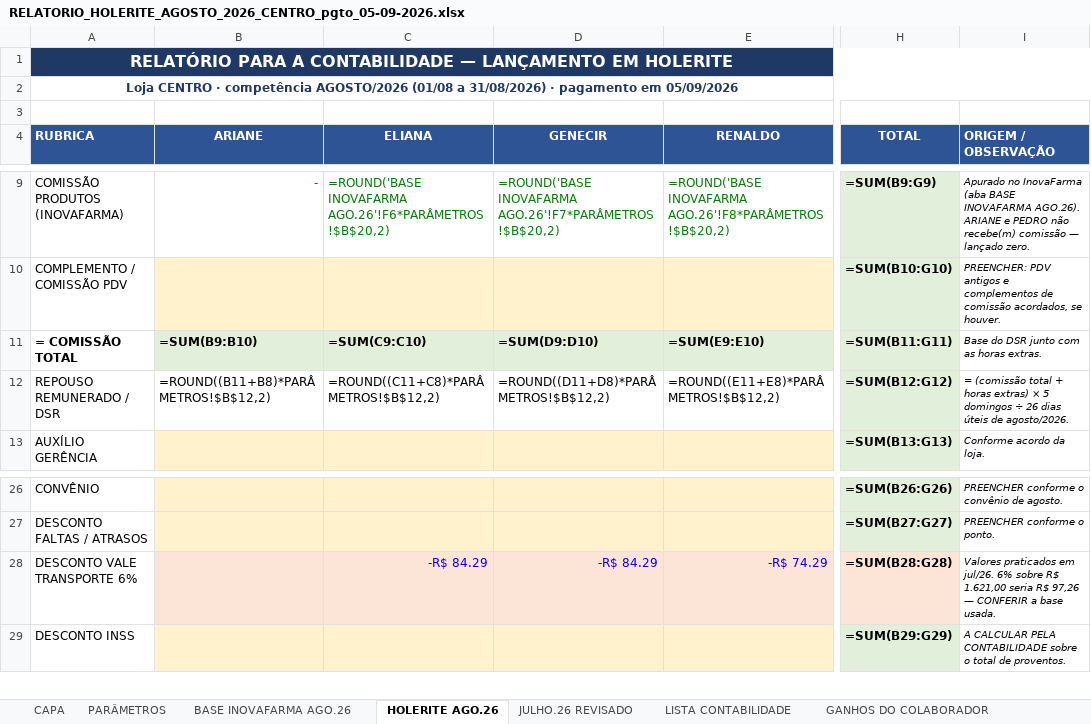
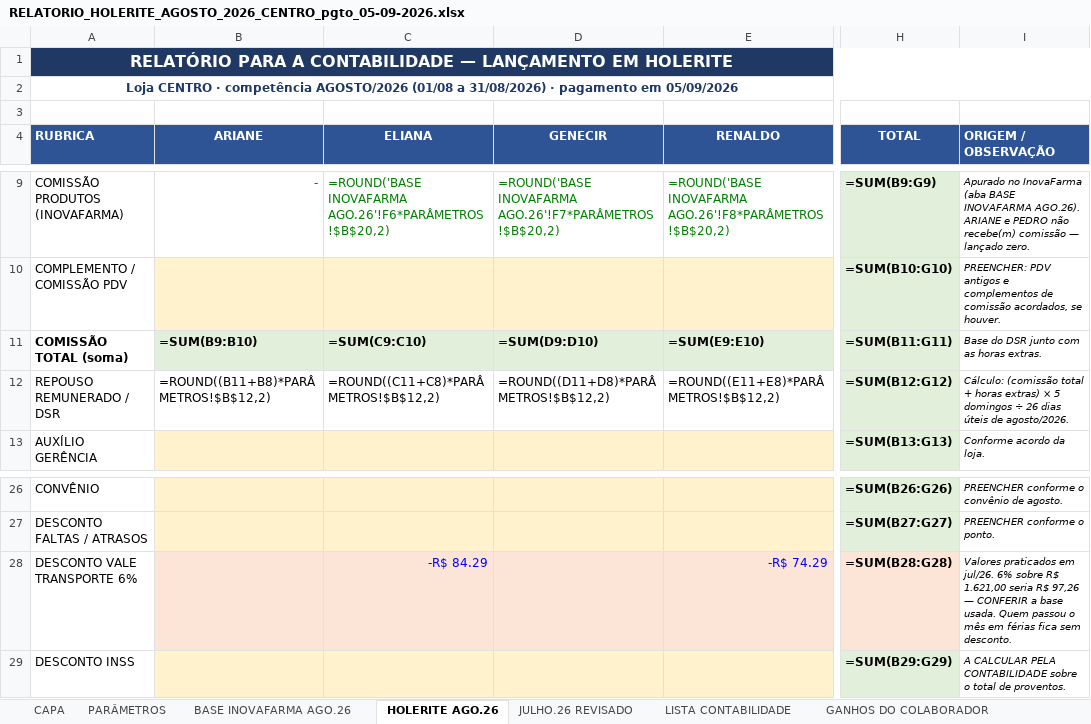
Before and after one commit to Presidentephm/site-farmacia, an Excel workbook: relatorios/contabilidade/RELATORIO_HOLERITE_AGOSTO_2026_CENTRO_pgto_05-09-2026.xlsx, sheet HOLERITE AGO.26, drawn as a sheet; only a part is shown, gaps mark what is left out; values as stored, in another font and other column widths than the file's, no borders; formulas without a stored value are shown as written; the diff names each change by its address in the sheet, - before the commit and + after, or states it on an @@ line.

```diff
--- a/relatorios/contabilidade/RELATORIO_HOLERITE_AGOSTO_2026_CENTRO_pgto_05-09-2026.xlsx (sheet HOLERITE AGO.26)
+++ b/relatorios/contabilidade/RELATORIO_HOLERITE_AGOSTO_2026_CENTRO_pgto_05-09-2026.xlsx (sheet HOLERITE AGO.26)
-A11 (RUBRICA): = COMISSÃO TOTAL
+A11 (RUBRICA): COMISSÃO TOTAL (soma)
-I12 (ORIGEM / OBSERVAÇÃO): = (comissão total…
+I12 (ORIGEM / OBSERVAÇÃO): Cálculo: (comissão total…
-D28 (GENECIR): -R$ 84.29
+D28 (GENECIR): (empty)
-I28 (ORIGEM / OBSERVAÇÃO): …base usada.
+I28 (ORIGEM / OBSERVAÇÃO): …base usada. Quem passou o mês em férias fica sem desconto.
```
Also changed, not shown: relatorios/contabilidade/RELATORIO_HOLERITE_AGOSTO_2026_TRANCOSO_pgto_05-09-2026.xlsx, relatorios/contabilidade/RELATORIO_HOLERITE_AGOSTO_2026_pgto_05-09-2026.xlsx, 9 other files.
